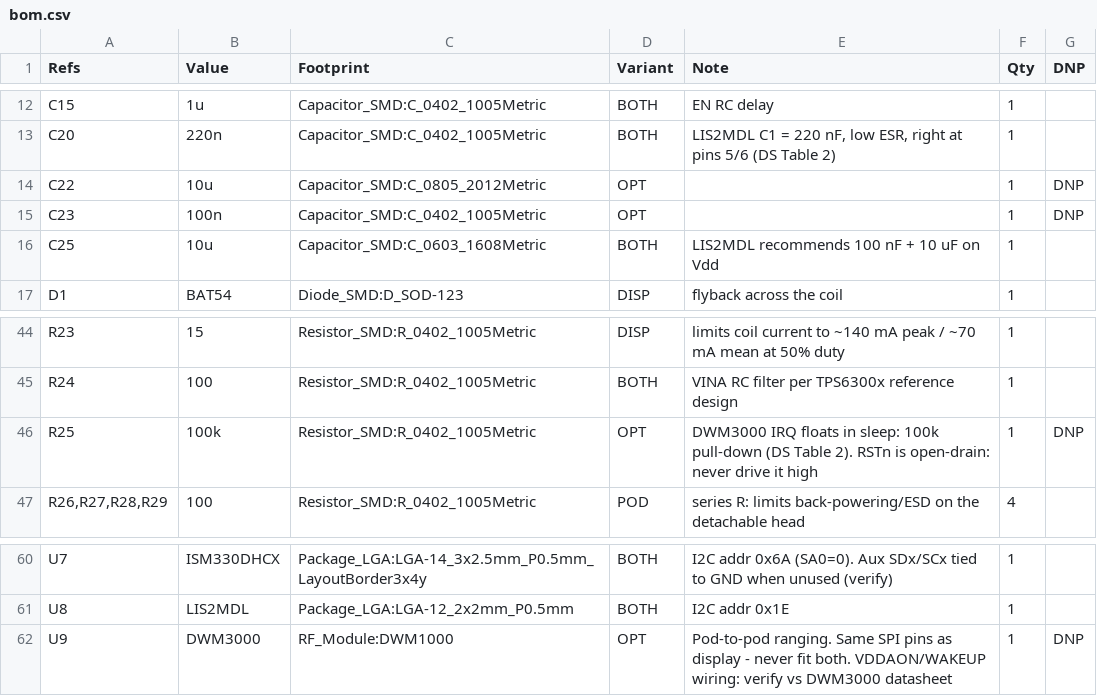
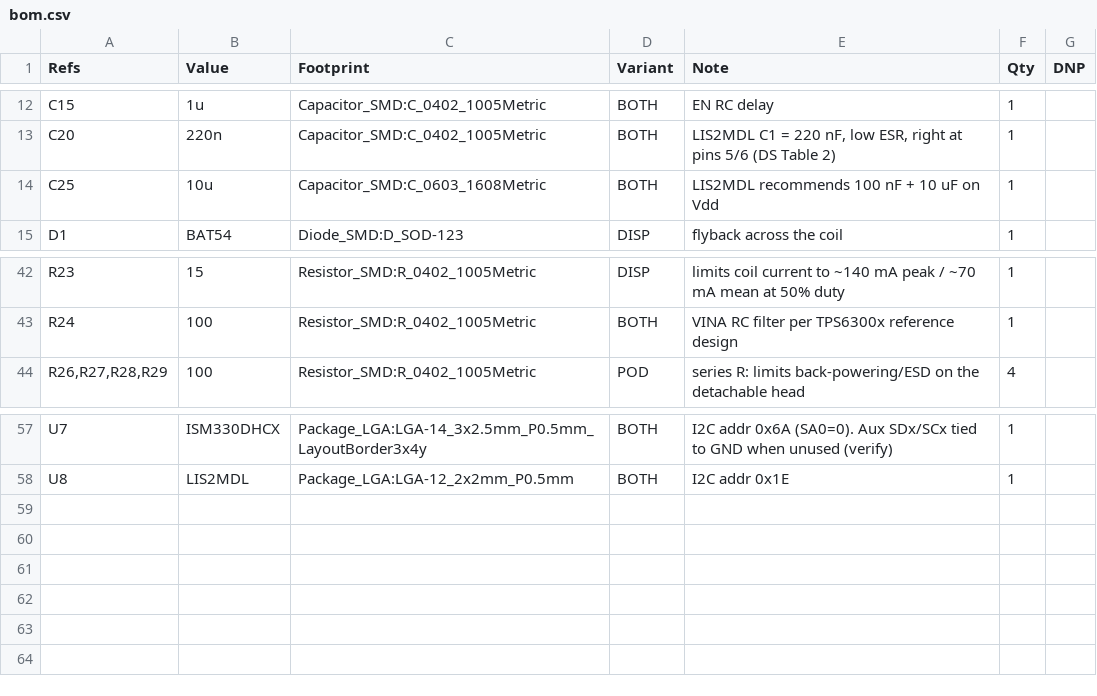
Before and after one commit to bnvac/radio-thing, a CSV file: hardware/bom.csv, drawn as a sheet; only a part is shown, gaps mark what is left out.

```diff
--- a/hardware/bom.csv
+++ b/hardware/bom.csv
@@ -13,4 +13,2 @@
 "C20","220n","Capacitor_SMD:C_0402_1005Metric","BOTH","LIS2MDL C1 = 220 nF, low ESR, right at pins 5/6 (DS Table 2)","1",""
-"C22","10u","Capacitor_SMD:C_0805_2012Metric","OPT","","1","DNP"
-"C23","100n","Capacitor_SMD:C_0402_1005Metric","OPT","","1","DNP"
 "C25","10u","Capacitor_SMD:C_0603_1608Metric","BOTH","LIS2MDL recommends 100 nF + 10 uF on Vdd","1",""
@@ -45,3 +43,2 @@
 "R24","100","Resistor_SMD:R_0402_1005Metric","BOTH","VINA RC filter per TPS6300x reference design","1",""
-"R25","100k","Resistor_SMD:R_0402_1005Metric","OPT","DWM3000 IRQ floats in sleep: 100k pull-down (DS Table 2). RSTn is open-drain: never drive it high","1","DNP"
 "R26,R27,R28,R29","100","Resistor_SMD:R_0402_1005Metric","POD","series R: limits back-powering/ESD on the detachable head","4",""
@@ -61,2 +58 @@
 "U8","LIS2MDL","Package_LGA:LGA-12_2x2mm_P0.5mm","BOTH","I2C addr 0x1E","1",""
-"U9","DWM3000","RF_Module:DWM1000","OPT","Pod-to-pod ranging. Same SPI pins as display - never fit both. VDDAON/WAKEUP wiring: verify vs DWM3000 datasheet","1","DNP"
```
Also changed, not shown: 29 other files.
